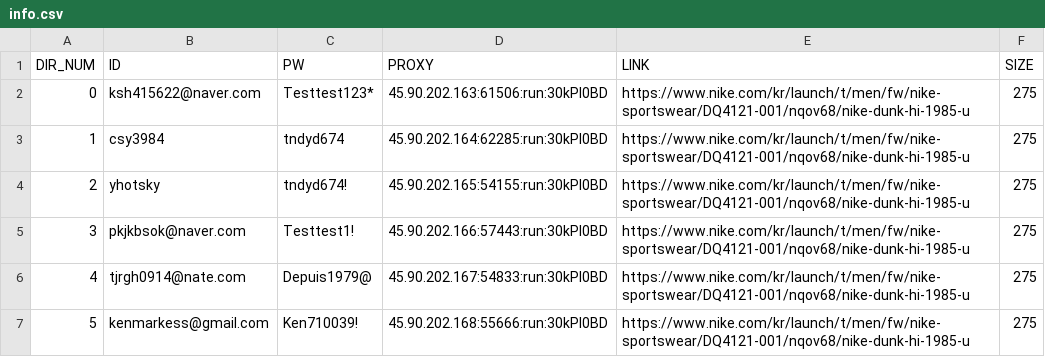
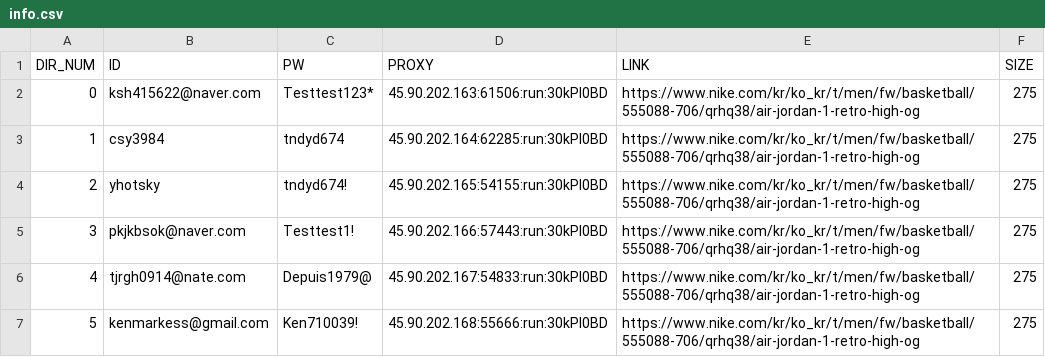
Before and after one commit to kimsinhyun/Nike_bot, a CSV file: temp/info.csv, drawn as a sheet.

```diff
--- a/temp/info.csv
+++ b/temp/info.csv
@@ -1,7 +1,7 @@
 DIR_NUM,ID,PW,PROXY,LINK,SIZE
-0,ksh415622@naver.com,Testtest123*,45.90.202.163:61506:run:30kPl0BD,https://www.nike.com/kr/launch/t/men/fw/nike-sportswear/DQ4121-001/nqov68/nike-dunk-hi-1985-u,275
-1,csy3984,tndyd674,45.90.202.164:62285:run:30kPl0BD,https://www.nike.com/kr/launch/t/men/fw/nike-sportswear/DQ4121-001/nqov68/nike-dunk-hi-1985-u,275
-2,yhotsky,tndyd674!,45.90.202.165:54155:run:30kPl0BD,https://www.nike.com/kr/launch/t/men/fw/nike-sportswear/DQ4121-001/nqov68/nike-dunk-hi-1985-u,275
-3,pkjkbsok@naver.com,Testtest1!,45.90.202.166:57443:run:30kPl0BD,https://www.nike.com/kr/launch/t/men/fw/nike-sportswear/DQ4121-001/nqov68/nike-dunk-hi-1985-u,275
-4,tjrgh0914@nate.com,Depuis1979@,45.90.202.167:54833:run:30kPl0BD,https://www.nike.com/kr/launch/t/men/fw/nike-sportswear/DQ4121-001/nqov68/nike-dunk-hi-1985-u,275
-5,kenmarkess@gmail.com,Ken710039!,45.90.202.168:55666:run:30kPl0BD,https://www.nike.com/kr/launch/t/men/fw/nike-sportswear/DQ4121-001/nqov68/nike-dunk-hi-1985-u,275
+0,ksh415622@naver.com,Testtest123*,45.90.202.163:61506:run:30kPl0BD,https://www.nike.com/kr/ko_kr/t/men/fw/basketball/555088-706/qrhq38/air-jordan-1-retro-high-og,275
+1,csy3984,tndyd674,45.90.202.164:62285:run:30kPl0BD,https://www.nike.com/kr/ko_kr/t/men/fw/basketball/555088-706/qrhq38/air-jordan-1-retro-high-og,275
+2,yhotsky,tndyd674!,45.90.202.165:54155:run:30kPl0BD,https://www.nike.com/kr/ko_kr/t/men/fw/basketball/555088-706/qrhq38/air-jordan-1-retro-high-og,275
+3,pkjkbsok@naver.com,Testtest1!,45.90.202.166:57443:run:30kPl0BD,https://www.nike.com/kr/ko_kr/t/men/fw/basketball/555088-706/qrhq38/air-jordan-1-retro-high-og,275
+4,tjrgh0914@nate.com,Depuis1979@,45.90.202.167:54833:run:30kPl0BD,https://www.nike.com/kr/ko_kr/t/men/fw/basketball/555088-706/qrhq38/air-jordan-1-retro-high-og,275
+5,kenmarkess@gmail.com,Ken710039!,45.90.202.168:55666:run:30kPl0BD,https://www.nike.com/kr/ko_kr/t/men/fw/basketball/555088-706/qrhq38/air-jordan-1-retro-high-og,275
```
Also changed, not shown: 3 other files.
